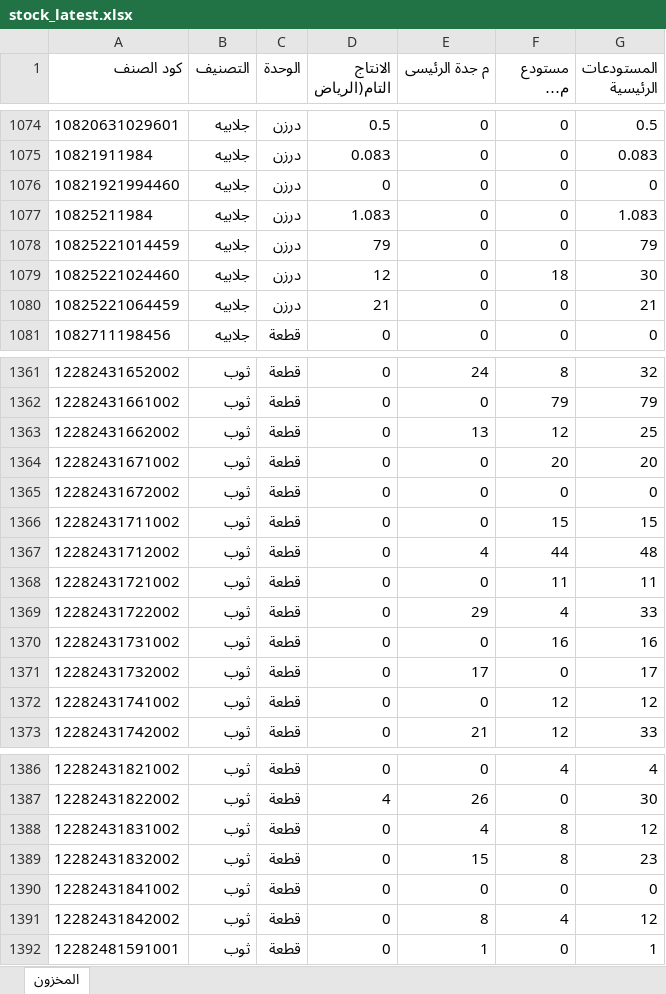
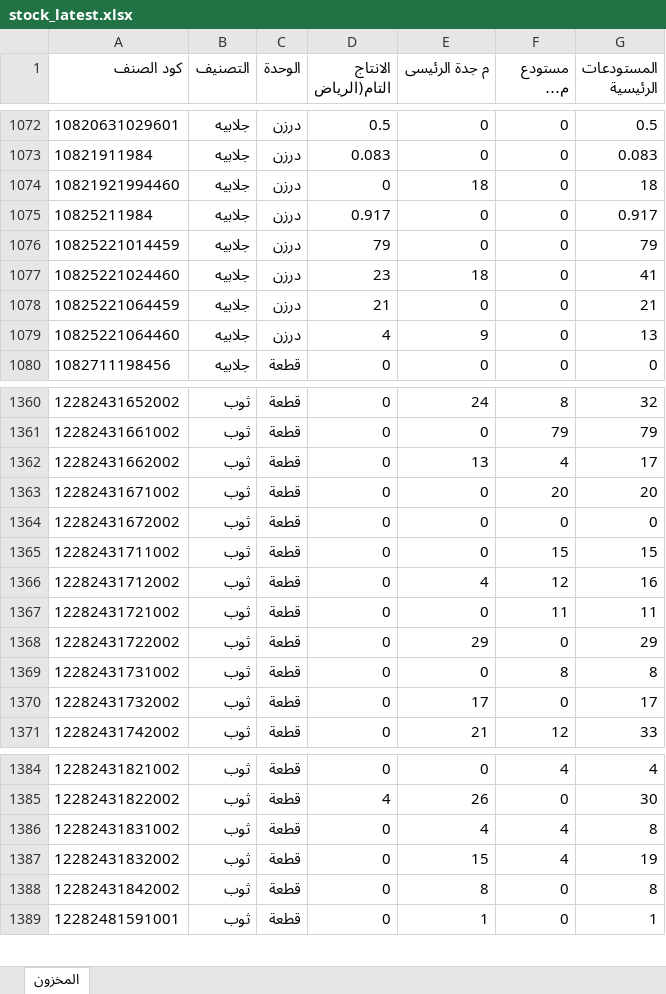
Before and after one commit to hassaneslam1646-svg/ikaf-catalog, an Excel workbook: build/stock_latest.xlsx, sheet المخزون, drawn as a sheet; only a part is shown, gaps mark what is left out; long unchanged cells end in …; values as stored, in another font and other column widths than the file's, no borders; removed rows and columns are numbered as before the commit, all else as after; the diff covers the shown part only; the diff names each change by its address in the sheet, - before the commit and + after, or states it on an @@ line.

```diff
--- a/build/stock_latest.xlsx (sheet المخزون)
+++ b/build/stock_latest.xlsx (sheet المخزون)
-E1074 (م جدة الرئيسى): 0
+E1074 (م جدة الرئيسى): 18
-G1074 (المستودعات الرئيسية): 0
+G1074 (المستودعات الرئيسية): 18
-D1075 (الانتاج التام(الرياض): 1.083
+D1075 (الانتاج التام(الرياض): 0.917
-G1075 (المستودعات الرئيسية): 1.083
+G1075 (المستودعات الرئيسية): 0.917
-D1077 (الانتاج التام(الرياض): 12
+D1077 (الانتاج التام(الرياض): 23
-E1077 (م جدة الرئيسى): 0
+E1077 (م جدة الرئيسى): 18
-F1077 (مستودع مكة المكرمة): 18
+F1077 (مستودع مكة المكرمة): 0
-G1077 (المستودعات الرئيسية): 30
+G1077 (المستودعات الرئيسية): 41
+row 1079: 10825221064460 | جلابيه | درزن | 4 | 9 | 0 | 13
-F1362 (مستودع مكة المكرمة): 12
+F1362 (مستودع مكة المكرمة): 4
-G1362 (المستودعات الرئيسية): 25
+G1362 (المستودعات الرئيسية): 17
-F1366 (مستودع مكة المكرمة): 44
+F1366 (مستودع مكة المكرمة): 12
-G1366 (المستودعات الرئيسية): 48
+G1366 (المستودعات الرئيسية): 16
-F1368 (مستودع مكة المكرمة): 4
+F1368 (مستودع مكة المكرمة): 0
-G1368 (المستودعات الرئيسية): 33
+G1368 (المستودعات الرئيسية): 29
-F1369 (مستودع مكة المكرمة): 16
+F1369 (مستودع مكة المكرمة): 8
-G1369 (المستودعات الرئيسية): 16
+G1369 (المستودعات الرئيسية): 8
-row 1372: 12282431741002 | ثوب | قطعة | 0 | 0 | 12 | 12
-F1386:F1387 (مستودع مكة المكرمة): 8
+F1386:F1387 (مستودع مكة المكرمة): 4
-G1386 (المستودعات الرئيسية): 12
+G1386 (المستودعات الرئيسية): 8
-G1387 (المستودعات الرئيسية): 23
+G1387 (المستودعات الرئيسية): 19
-row 1390: 12282431841002 | ثوب | قطعة | 0 | 0 | 0 | 0
-F1388 (مستودع مكة المكرمة): 4
+F1388 (مستودع مكة المكرمة): 0
-G1388 (المستودعات الرئيسية): 12
+G1388 (المستودعات الرئيسية): 8
```
Also changed, not shown: 1 added row, 38 removed rows and 93 edited cells elsewhere in this sheet, 5 other files.
